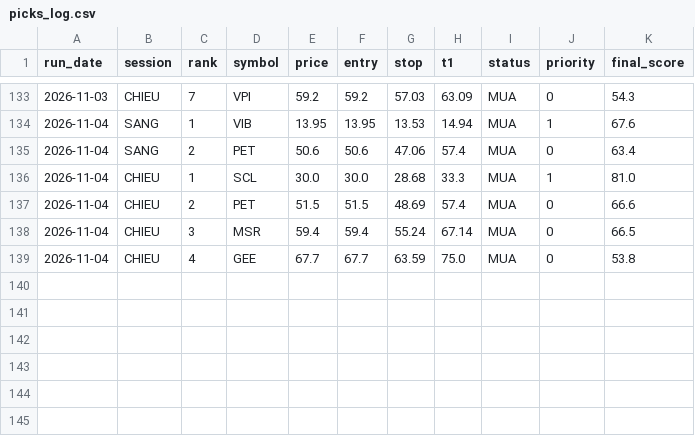
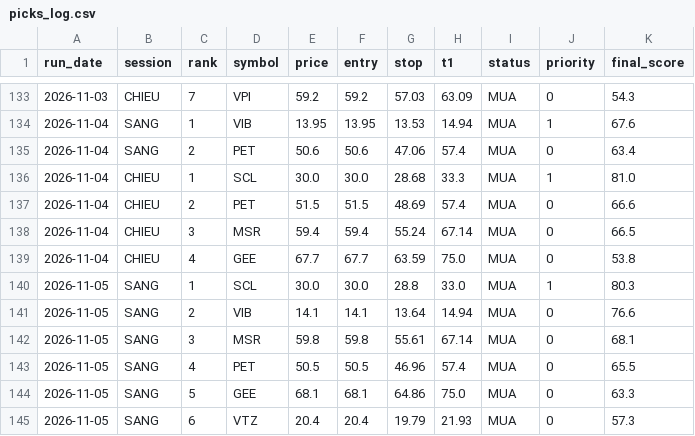
Before and after one commit to karenmanucian1-commits/Top-5-Co-Phieu-Hang-Ngay-Claude, a CSV file: data/picks_log.csv, drawn as a sheet; only a part is shown, gaps mark what is left out.

```diff
--- a/data/picks_log.csv
+++ b/data/picks_log.csv
@@ -139 +139,7 @@ run_date,session,rank,symbol,price,entry,stop,t1,status,priority,final_score
 2026-11-04,CHIEU,4,GEE,67.7,67.7,63.59,75.0,MUA,0,53.8
+2026-11-05,SANG,1,SCL,30.0,30.0,28.8,33.0,MUA,1,80.3
+2026-11-05,SANG,2,VIB,14.1,14.1,13.64,14.94,MUA,0,76.6
+2026-11-05,SANG,3,MSR,59.8,59.8,55.61,67.14,MUA,0,68.1
+2026-11-05,SANG,4,PET,50.5,50.5,46.96,57.4,MUA,0,65.5
+2026-11-05,SANG,5,GEE,68.1,68.1,64.86,75.0,MUA,0,63.3
+2026-11-05,SANG,6,VTZ,20.4,20.4,19.79,21.93,MUA,0,57.3
```
Also changed, not shown: data/picks_log_v2.csv, 4 other files.
